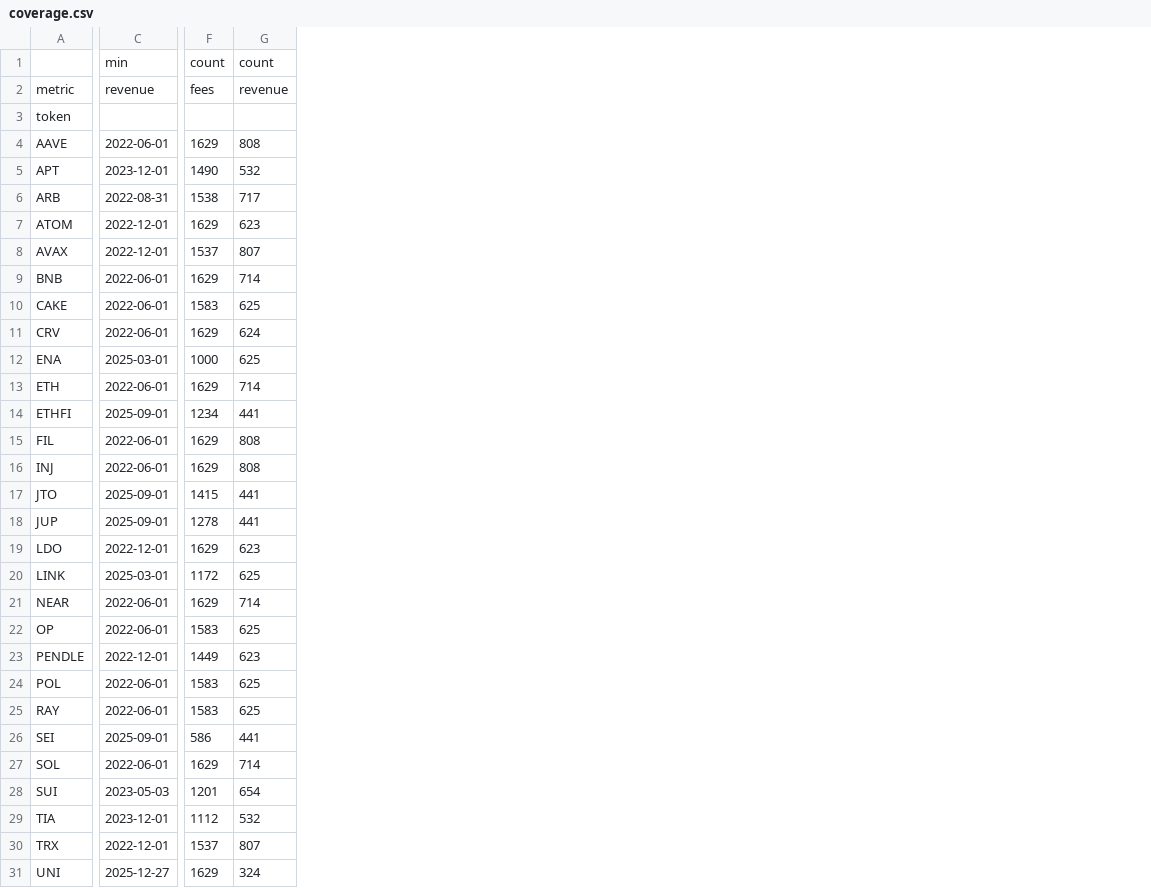
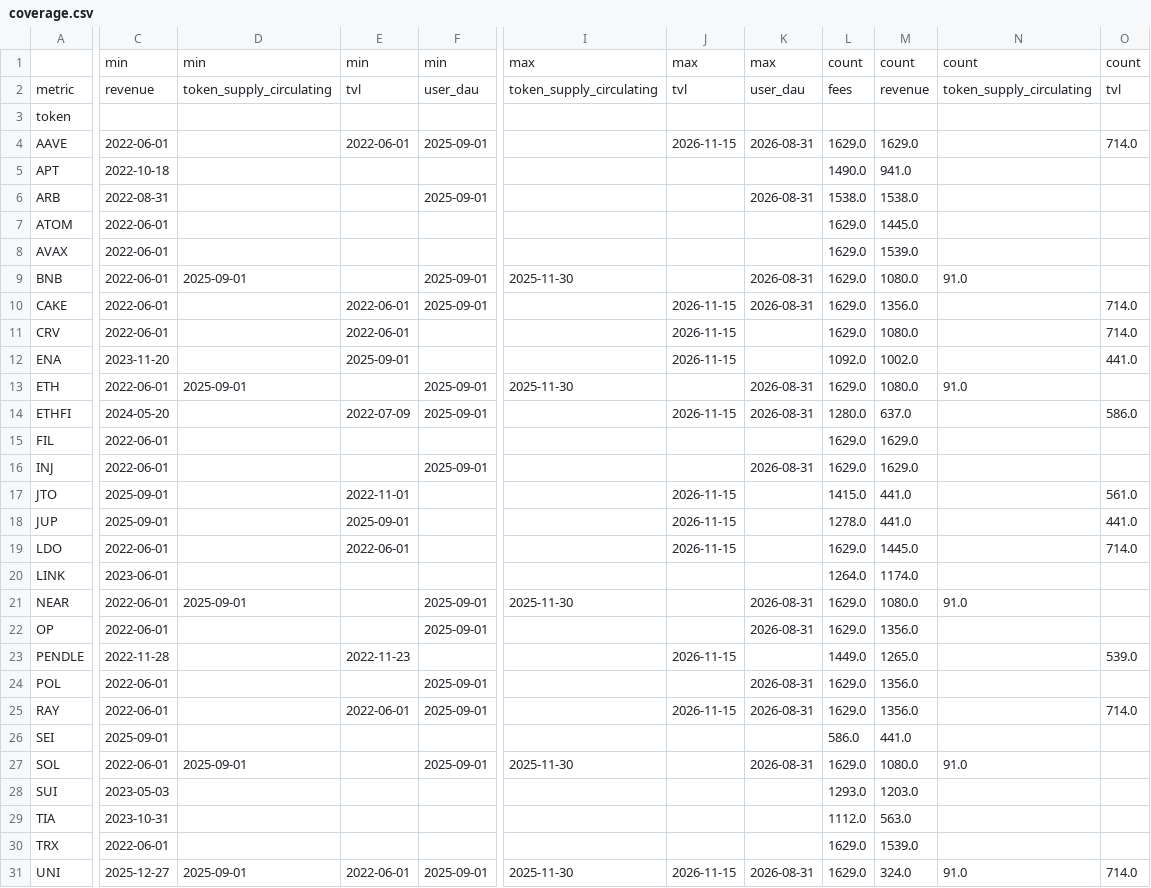
Before and after one commit to pelositoken/nautilus_trader, a CSV file: research/tt_edge_hunt/data/tt/coverage.csv, drawn as a sheet; only a part is shown, gaps mark what is left out; removed rows and columns are numbered as before the commit, all else as after; the diff covers the shown part only; the diff names each change by its address in the sheet, - before the commit and + after, or states it on an @@ line.

```diff
--- a/research/tt_edge_hunt/data/tt/coverage.csv
+++ b/research/tt_edge_hunt/data/tt/coverage.csv
+column D, rows 1-31: min | token_supply_circulating |  |  |  |  |  |  | 2025-09-01 |  |  |  | 2025-09-01 |  |  |  |  |  |  |  | 2025-09-01 |  |  |  |  |  | 2025-09-01 |  |  |  | 2025-09-01
+column E, rows 1-31: min | tvl |  | 2022-06-01 |  |  |  |  |  | 2022-06-01 | 2022-06-01 | 2025-09-01 |  | 2022-07-09 |  |  | 2022-11-01 | 2025-09-01 | 2022-06-01 |  |  |  | 2022-11-23 |  | 2022-06-01 |  |  |  |  |  | 2022-06-01
+column F, rows 1-31: min | user_dau |  | 2025-09-01 |  | 2025-09-01 |  |  | 2025-09-01 | 2025-09-01 |  |  | 2025-09-01 | 2025-09-01 |  | 2025-09-01 |  |  |  |  | 2025-09-01 | 2025-09-01 |  | 2025-09-01 | 2025-09-01 |  | 2025-09-01 |  |  |  | 2025-09-01
-column F, rows 1-31: count | fees |  | 1629 | 1490 | 1538 | 1629 | 1537 | 1629 | 1583 | 1629 | 1000 | 1629 | 1234 | 1629 | 1629 | 1415 | 1278 | 1629 | 1172 | 1629 | 1583 | 1449 | 1583 | 1583 | 586 | 1629 | 1201 | 1112 | 1537 | 1629
-column G, rows 1-31: count | revenue |  | 808 | 532 | 717 | 623 | 807 | 714 | 625 | 624 | 625 | 714 | 441 | 808 | 808 | 441 | 441 | 623 | 625 | 714 | 625 | 623 | 625 | 625 | 441 | 714 | 654 | 532 | 807 | 324
+column I, rows 1-31: max | token_supply_circulating |  |  |  |  |  |  | 2025-11-30 |  |  |  | 2025-11-30 |  |  |  |  |  |  |  | 2025-11-30 |  |  |  |  |  | 2025-11-30 |  |  |  | 2025-11-30
+column J, rows 1-31: max | tvl |  | 2026-11-15 |  |  |  |  |  | 2026-11-15 | 2026-11-15 | 2026-11-15 |  | 2026-11-15 |  |  | 2026-11-15 | 2026-11-15 | 2026-11-15 |  |  |  | 2026-11-15 |  | 2026-11-15 |  |  |  |  |  | 2026-11-15
+column K, rows 1-31: max | user_dau |  | 2026-08-31 |  | 2026-08-31 |  |  | 2026-08-31 | 2026-08-31 |  |  | 2026-08-31 | 2026-08-31 |  | 2026-08-31 |  |  |  |  | 2026-08-31 | 2026-08-31 |  | 2026-08-31 | 2026-08-31 |  | 2026-08-31 |  |  |  | 2026-08-31
+column L, rows 1-31: count | fees |  | 1629.0 | 1490.0 | 1538.0 | 1629.0 | 1629.0 | 1629.0 | 1629.0 | 1629.0 | 1092.0 | 1629.0 | 1280.0 | 1629.0 | 1629.0 | 1415.0 | 1278.0 | 1629.0 | 1264.0 | 1629.0 | 1629.0 | 1449.0 | 1629.0 | 1629.0 | 586.0 | 1629.0 | 1293.0 | 1112.0 | 1629.0 | 1629.0
+column M, rows 1-31: count | revenue |  | 1629.0 | 941.0 | 1538.0 | 1445.0 | 1539.0 | 1080.0 | 1356.0 | 1080.0 | 1002.0 | 1080.0 | 637.0 | 1629.0 | 1629.0 | 441.0 | 441.0 | 1445.0 | 1174.0 | 1080.0 | 1356.0 | 1265.0 | 1356.0 | 1356.0 | 441.0 | 1080.0 | 1203.0 | 563.0 | 1539.0 | 324.0
+column N, rows 1-31: count | token_supply_circulating |  |  |  |  |  |  | 91.0 |  |  |  | 91.0 |  |  |  |  |  |  |  | 91.0 |  |  |  |  |  | 91.0 |  |  |  | 91.0
+column O, rows 1-31: count | tvl |  | 714.0 |  |  |  |  |  | 714.0 | 714.0 | 441.0 |  | 586.0 |  |  | 561.0 | 441.0 | 714.0 |  |  |  | 539.0 |  | 714.0 |  |  |  |  |  | 714.0
-C5: 2023-12-01
+C5: 2022-10-18
-C7:C8: 2022-12-01
+C7:C8: 2022-06-01
-C12: 2025-03-01
+C12: 2023-11-20
-C14: 2025-09-01
+C14: 2024-05-20
-C19: 2022-12-01
+C19: 2022-06-01
-C20: 2025-03-01
+C20: 2023-06-01
-C23: 2022-12-01
+C23: 2022-11-28
-C29: 2023-12-01
+C29: 2023-10-31
-C30: 2022-12-01
+C30: 2022-06-01
```
Also changed, not shown: 1 added column elsewhere in this file, 9 other files.
